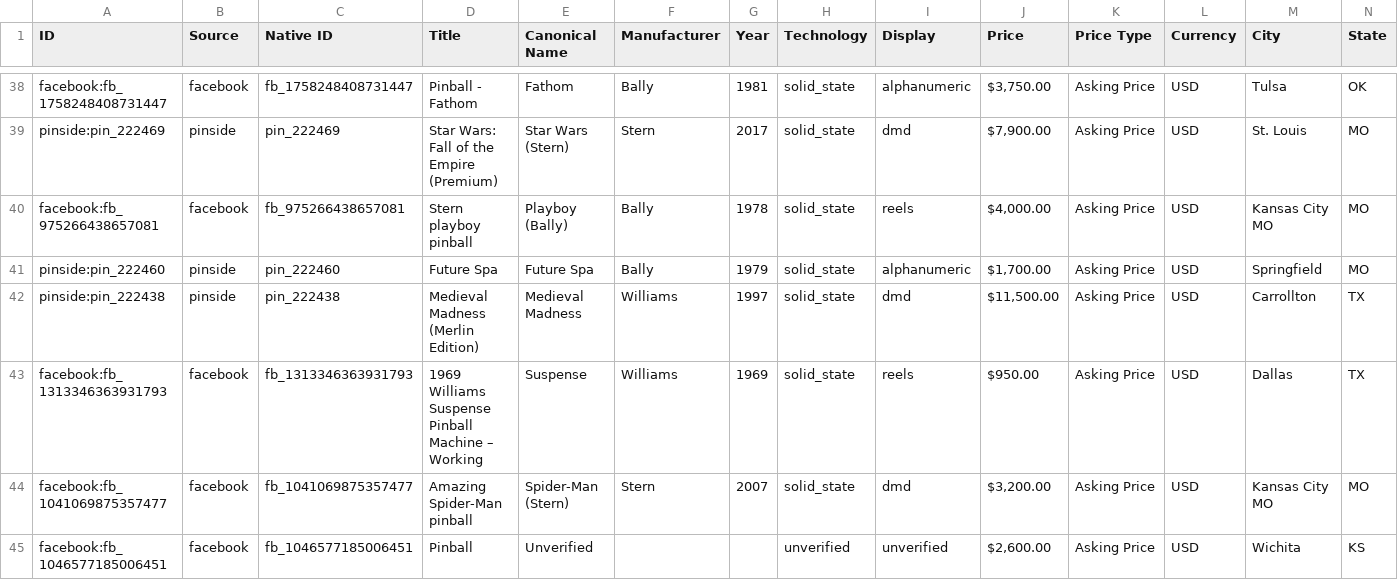
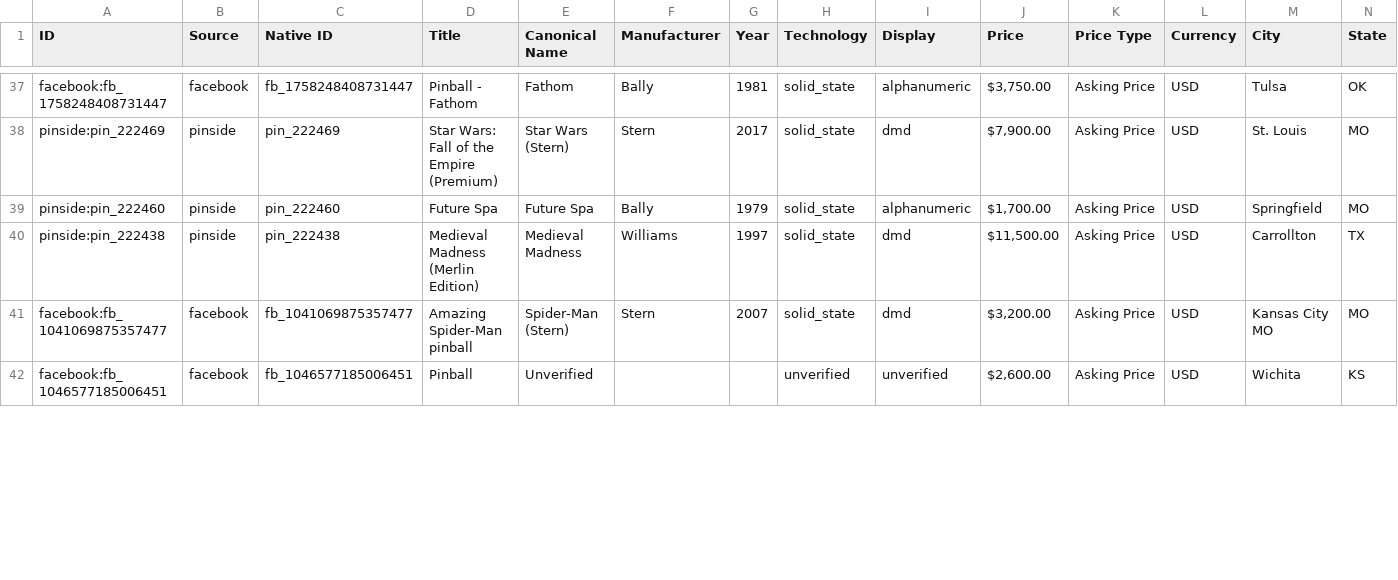
Before and after one commit to farmerboy772/farmerboy772.github.io, a CSV file: pinball_listings.csv, drawn as a sheet; only a part is shown, gaps mark what is left out; removed rows and columns are numbered as before the commit, all else as after; rows hold the shown columns only; the diff covers the shown part only; the diff names each change by its address in the sheet, - before the commit and + after, or states it on an @@ line.

Commit message:
Update pinball listings: 2026-10-17 14:08 CDT

```diff
--- a/pinball_listings.csv
+++ b/pinball_listings.csv
-row 40: facebook:fb_975266438657081 | facebook | fb_975266438657081 | Stern playboy pinball | Playboy (Bally) | Bally | 1978 | solid_state | reels | $4,000.00 | Asking Price | USD | Kansas City MO | MO
-row 43: facebook:fb_1313346363931793 | facebook | fb_1313346363931793 | 1969 Williams Suspense Pinball Machine – Working | Suspense | Williams | 1969 | solid_state | reels | $950.00 | Asking Price | USD | Dallas | TX
```
Also changed, not shown: 1 added row, 3 removed rows and 4 edited cells elsewhere in this file, 9 other files.
